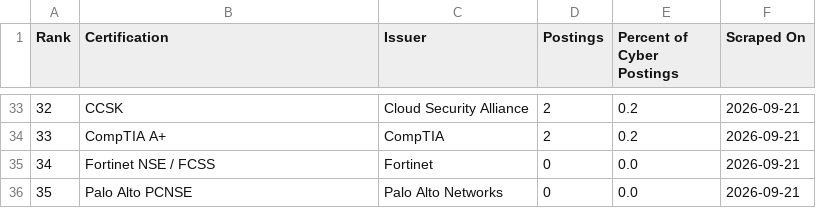
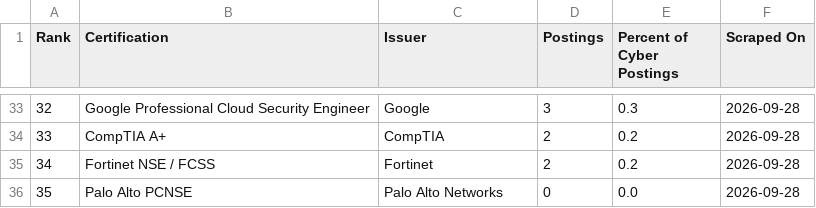
Before and after one commit to nathandotexe/certification-scraper, a CSV file: output/data/certifications.csv, drawn as a sheet; only a part is shown, gaps mark what is left out; the diff covers the shown part only.

```diff
--- a/output/data/certifications.csv
+++ b/output/data/certifications.csv
@@ -33,4 +33,4 @@ Rank,Certification,Issuer,Postings,Percent of Cyber Postings,Scraped On
-32,CCSK,Cloud Security Alliance,2,0.2,2026-09-21
-33,CompTIA A+,CompTIA,2,0.2,2026-09-21
-34,Fortinet NSE / FCSS,Fortinet,0,0.0,2026-09-21
-35,Palo Alto PCNSE,Palo Alto Networks,0,0.0,2026-09-21
+32,Google Professional Cloud Security Engineer,Google,3,0.3,2026-09-28
+33,CompTIA A+,CompTIA,2,0.2,2026-09-28
+34,Fortinet NSE / FCSS,Fortinet,2,0.2,2026-09-28
+35,Palo Alto PCNSE,Palo Alto Networks,0,0.0,2026-09-28
```
Also changed, not shown: 128 edited cells elsewhere in this file, output/indonesia/data/certifications.csv, site/history/2026-09/global/certifications.csv, 32 other files.
